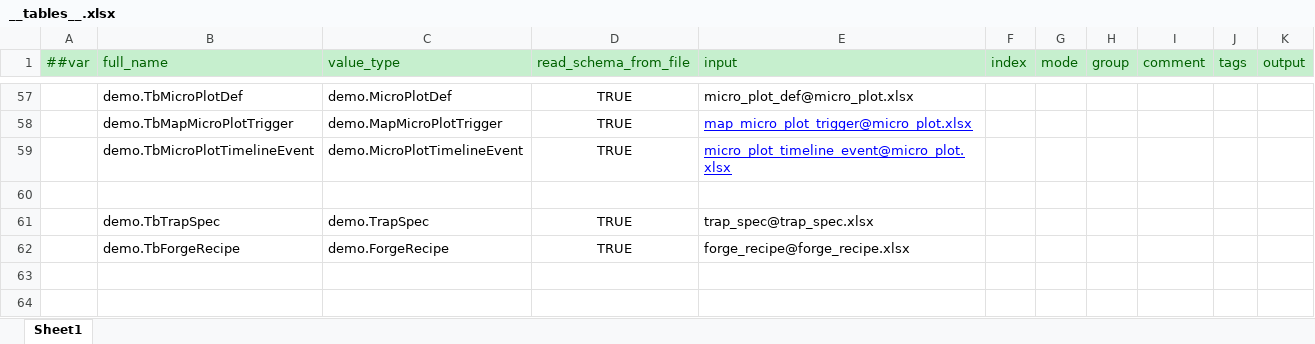
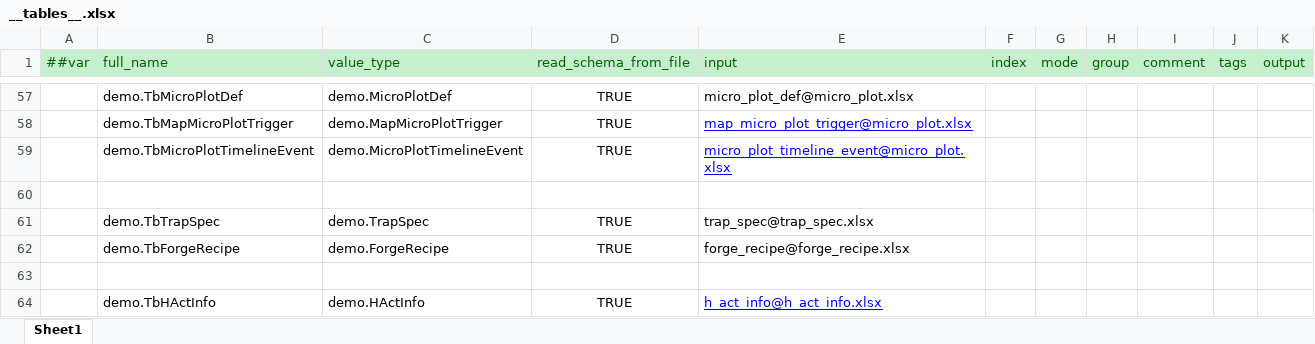
Before and after one commit to nmbswls/FkSucProj, an Excel workbook: Config/Datas/__tables__.xlsx, sheet Sheet1, drawn as a sheet; only a part is shown, gaps mark what is left out; values as stored, in another font and other column widths than the file's, no borders; the diff names each change by its address in the sheet, - before the commit and + after, or states it on an @@ line.

```diff
--- a/Config/Datas/__tables__.xlsx (sheet Sheet1)
+++ b/Config/Datas/__tables__.xlsx (sheet Sheet1)
+row 63: (empty)
+row 64:  | demo.TbHActInfo | demo.HActInfo | TRUE | h_act_info@h_act_info.xlsx
```
Also changed, not shown: Config/Datas/fallen_amount_progress_info.xlsx, Config/Datas/h_act_info.xlsx, 42 other files.
